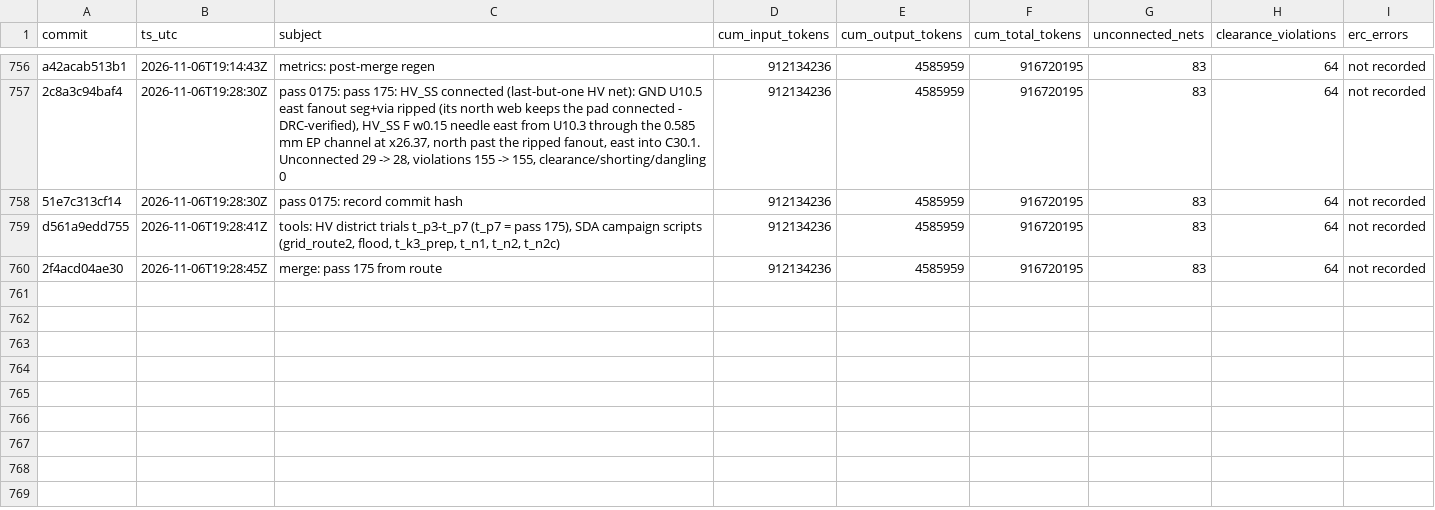
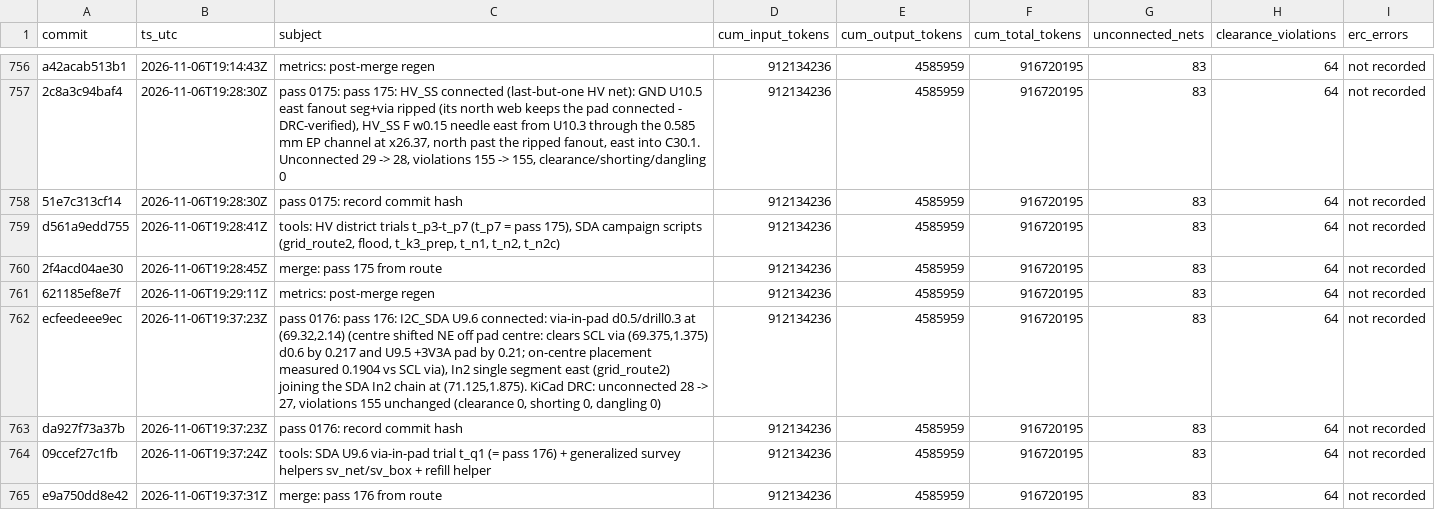
Before and after one commit to sneakers-the-rat/lvds-receiver-official, a CSV file: metrics/commit_alignment.csv, drawn as a sheet; only a part is shown, gaps mark what is left out; the diff names each change by its address in the sheet, - before the commit and + after, or states it on an @@ line.

Commit message:
metrics: post-merge regen

```diff
--- a/metrics/commit_alignment.csv
+++ b/metrics/commit_alignment.csv
+row 761: 621185ef8e7f | 2026-11-06T19:29:11Z | metrics: post-merge regen | 912134236 | 4585959 | 916720195 | 83 | 64 | not recorded
+row 762: ecfeedeee9ec | 2026-11-06T19:37:23Z | pass 0176: pass 176: I2C_SDA U9.6 connected: via-in-pad d0.5/drill0.3 at (69.32,2.14) (centre shifted NE off pad centre: clears SCL via (69.375,1.375) d0.6 by 0.217 and U9.5 +3V3A pad by 0.21; on-centre placement measured 0.1904 vs SCL via), In2 single segment east (grid_route2) joining the SDA In2 chain at (71.125,1.875). KiCad DRC: unconnected 28 -> 27, violations 155 unchanged (clearance 0, shorting 0, dangling 0) | 912134236 | 4585959 | 916720195 | 83 | 64 | not recorded
+row 763: da927f73a37b | 2026-11-06T19:37:23Z | pass 0176: record commit hash | 912134236 | 4585959 | 916720195 | 83 | 64 | not recorded
+row 764: 09ccef27c1fb | 2026-11-06T19:37:24Z | tools: SDA U9.6 via-in-pad trial t_q1 (= pass 176) + generalized survey helpers sv_net/sv_box + refill helper | 912134236 | 4585959 | 916720195 | 83 | 64 | not recorded
+row 765: e9a750dd8e42 | 2026-11-06T19:37:31Z | merge: pass 176 from route | 912134236 | 4585959 | 916720195 | 83 | 64 | not recorded
```
Also changed, not shown: 1 other file.
